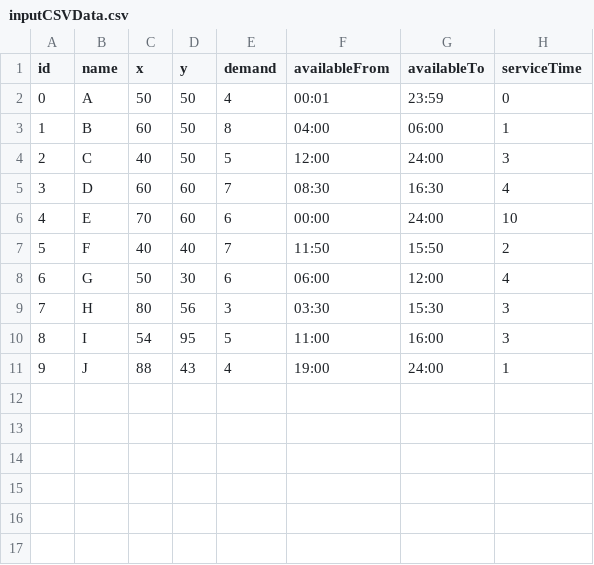
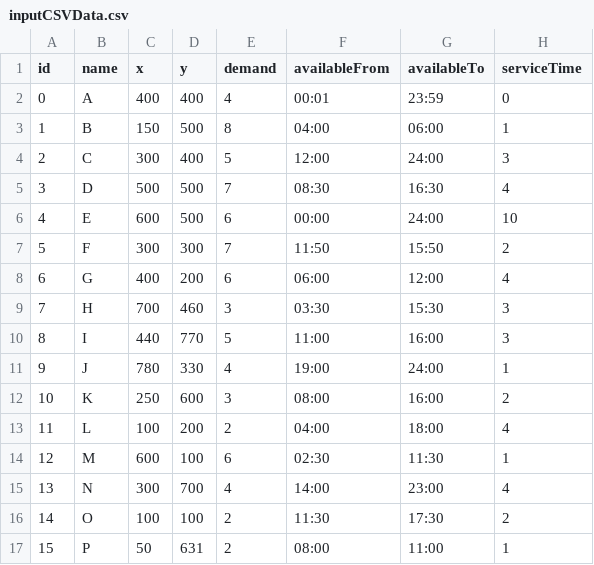
Before and after one commit to PKapski/Vehicle-Routing-Problem, a CSV file: src/main/resources/initialData/inputCSVData.csv, drawn as a sheet.

Commit message:
Added JavaFX view, added some input data.

```diff
--- a/src/main/resources/initialData/inputCSVData.csv
+++ b/src/main/resources/initialData/inputCSVData.csv
@@ -1,11 +1,17 @@
 id;name;x;y;demand;availableFrom;availableTo;serviceTime
-0;A;50;50;4;00:01;23:59;0
-1;B;60;50;8;04:00;06:00;1
-2;C;40;50;5;12:00;24:00;3
-3;D;60;60;7;08:30;16:30;4
-4;E;70;60;6;00:00;24:00;10
-5;F;40;40;7;11:50;15:50;2
-6;G;50;30;6;06:00;12:00;4
-7;H;80;56;3;03:30;15:30;3
-8;I;54;95;5;11:00;16:00;3
-9;J;88;43;4;19:00;24:00;1
+0;A;400;400;4;00:01;23:59;0
+1;B;150;500;8;04:00;06:00;1
+2;C;300;400;5;12:00;24:00;3
+3;D;500;500;7;08:30;16:30;4
+4;E;600;500;6;00:00;24:00;10
+5;F;300;300;7;11:50;15:50;2
+6;G;400;200;6;06:00;12:00;4
+7;H;700;460;3;03:30;15:30;3
+8;I;440;770;5;11:00;16:00;3
+9;J;780;330;4;19:00;24:00;1
+10;K;250;600;3;08:00;16:00;2
+11;L;100;200;2;04:00;18:00;4
+12;M;600;100;6;02:30;11:30;1
+13;N;300;700;4;14:00;23:00;4
+14;O;100;100;2;11:30;17:30;2
+15;P;50;631;2;08:00;11:00;1
```
Also changed, not shown: 2 other files.
